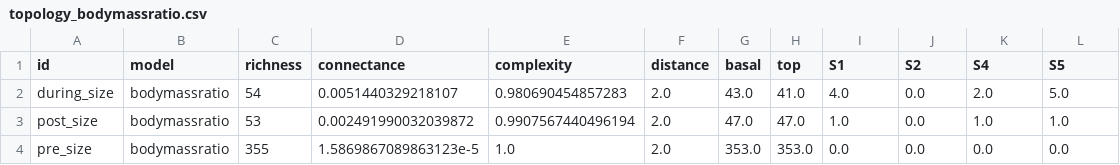
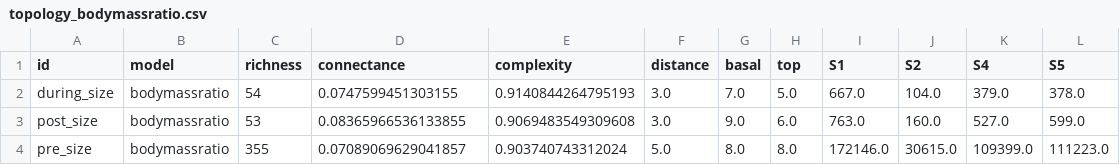
Before and after one commit to BecksLab/do_i_wanna_paleo, a CSV file: data/processed/topology_bodymassratio.csv, drawn as a sheet.

```diff
--- a/data/processed/topology_bodymassratio.csv
+++ b/data/processed/topology_bodymassratio.csv
@@ -1,4 +1,4 @@
 id,model,richness,connectance,complexity,distance,basal,top,S1,S2,S4,S5
-during_size,bodymassratio,54,0.0051440329218107,0.980690454857283,2.0,43.0,41.0,4.0,0.0,2.0,5.0
-post_size,bodymassratio,53,0.002491990032039872,0.9907567440496194,2.0,47.0,47.0,1.0,0.0,1.0,1.0
-pre_size,bodymassratio,355,1.5869867089863123e-5,1.0,2.0,353.0,353.0,0.0,0.0,0.0,0.0
+during_size,bodymassratio,54,0.0747599451303155,0.9140844264795193,3.0,7.0,5.0,667.0,104.0,379.0,378.0
+post_size,bodymassratio,53,0.08365966536133855,0.9069483549309608,3.0,9.0,6.0,763.0,160.0,527.0,599.0
+pre_size,bodymassratio,355,0.07089069629041857,0.903740743312024,5.0,8.0,8.0,172146.0,30615.0,109399.0,111223.0
```
Also changed, not shown: 2 other files.
